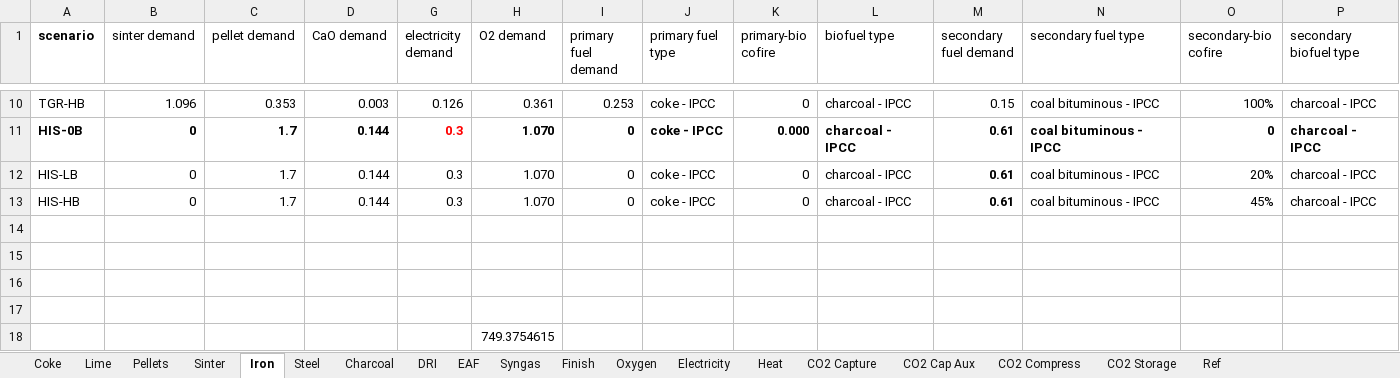
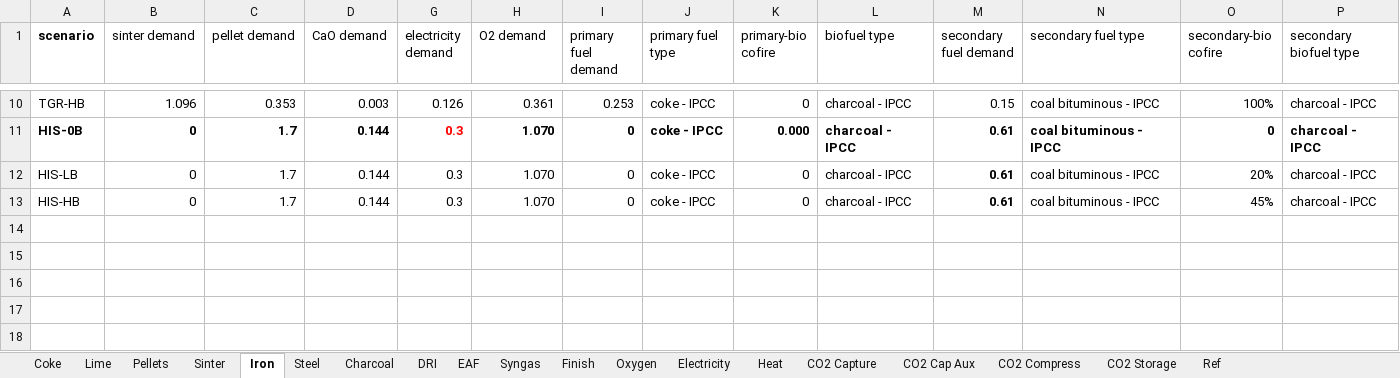
Before and after one commit to concoctions/BlackBlox, an Excel workbook: data/steel/steel_simplified_var.xlsx, sheet Iron, drawn as a sheet; only a part is shown, gaps mark what is left out; values as stored, in another font and other column widths than the file's, no borders; rows hold the shown columns only; the diff names each change by its address in the sheet, - before the commit and + after, or states it on an @@ line.

```diff
--- a/data/steel/steel_simplified_var.xlsx (sheet Iron)
+++ b/data/steel/steel_simplified_var.xlsx (sheet Iron)
-row 14: (empty)
-row 15: (empty)
-row 16: (empty)
-row 17: (empty)
-row 18:  |  |  |  |  | 749.3754615
```
Also changed, not shown: sheet CO2 Capture, data/shared/fuels.xlsx, data/shared/upstream.xlsx, 17 other files.
